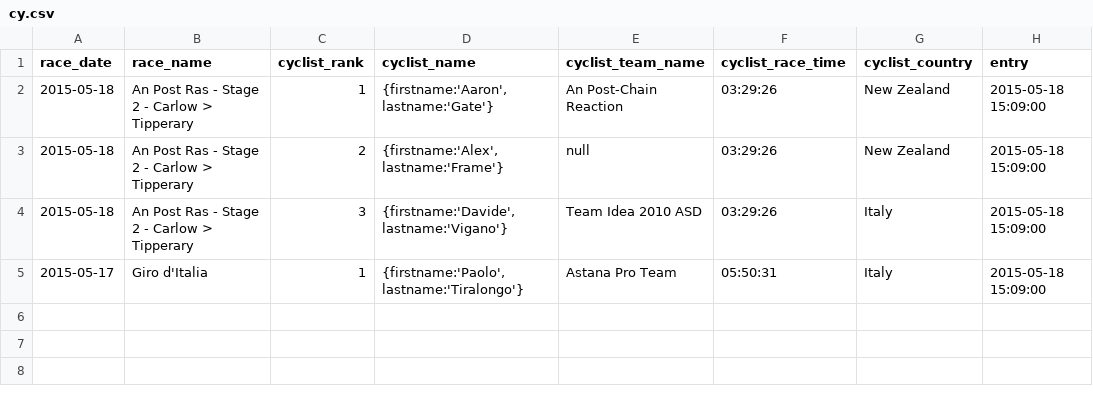
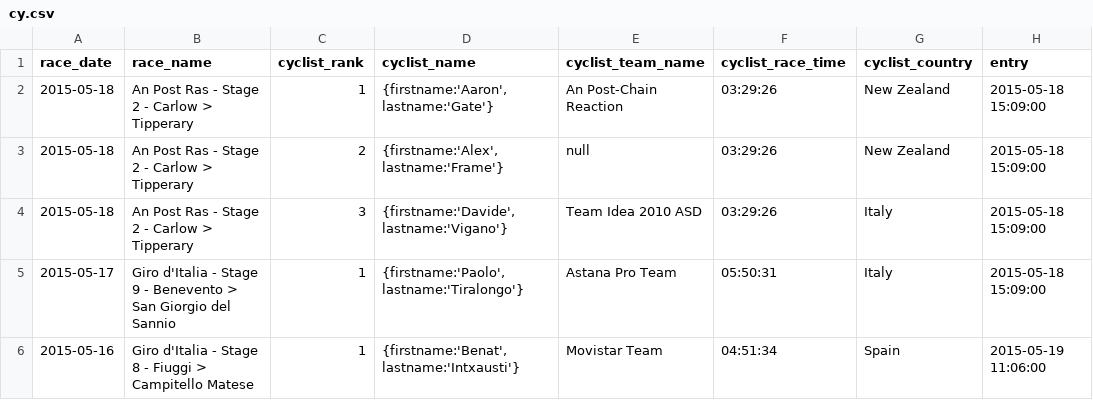
Before and after one commit to polandll/llp-cassandra-examples, a CSV file: C3.0/cy.csv, drawn as a sheet.

Commit message:
updating cy.csv data

```diff
--- a/C3.0/cy.csv
+++ b/C3.0/cy.csv
@@ -1,5 +1,6 @@
 race_date|race_name|cyclist_rank|cyclist_name|cyclist_team_name|cyclist_race_time|cyclist_country|entry
-2015-05-18|An Post Ras - Stage 2 - Carlow > Tipperary|1|{firstname:'Aaron', lastname:'Gate'}|An Post-Chain Reaction|03:29:26|New Zealand|2015-05-18 15:09:00
-2015-05-18|An Post Ras - Stage 2 - Carlow > Tipperary|2|{firstname:'Alex', lastname:'Frame'}|null|03:29:26|New Zealand|2015-05-18 15:09:00
-2015-05-18|An Post Ras - Stage 2 - Carlow > Tipperary|3|{firstname:'Davide', lastname:'Vigano'}|Team Idea 2010 ASD|03:29:26|Italy|2015-05-18 15:09:00
-2015-05-17|Giro d'Italia|1|{firstname:'Paolo', lastname:'Tiralongo'}|Astana Pro Team|05:50:31|Italy|2015-05-18 15:09:00
+2015-05-18|An Post Ras - Stage 2 - Carlow > Tipperary|1|{firstname:'Aaron',lastname:'Gate'}|An Post-Chain Reaction|03:29:26|New Zealand|2015-05-18 15:09:00
+2015-05-18|An Post Ras - Stage 2 - Carlow > Tipperary|2|{firstname:'Alex',lastname:'Frame'}|null|03:29:26|New Zealand|2015-05-18 15:09:00
+2015-05-18|An Post Ras - Stage 2 - Carlow > Tipperary|3|{firstname:'Davide',lastname:'Vigano'}|Team Idea 2010 ASD|03:29:26|Italy|2015-05-18 15:09:00
+2015-05-17|Giro d'Italia - Stage 9 - Benevento > San Giorgio del Sannio|1|{firstname:'Paolo',lastname:'Tiralongo'}|Astana Pro Team|05:50:31|Italy|2015-05-18 15:09:00
+2015-05-16|Giro d'Italia - Stage 8 - Fiuggi > Campitello Matese|1|{firstname:'Benat',lastname:'Intxausti'}|Movistar Team|04:51:34|Spain|2015-05-19 11:06:00
```
Also changed, not shown: 1 other file.
